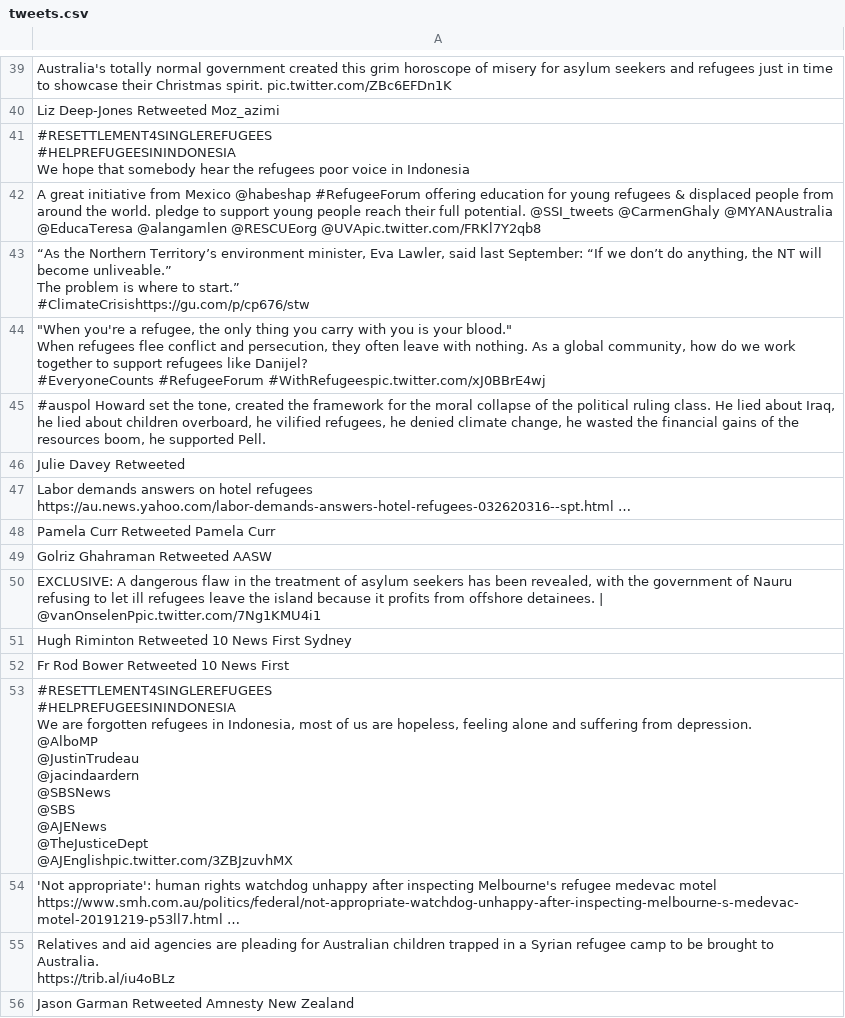
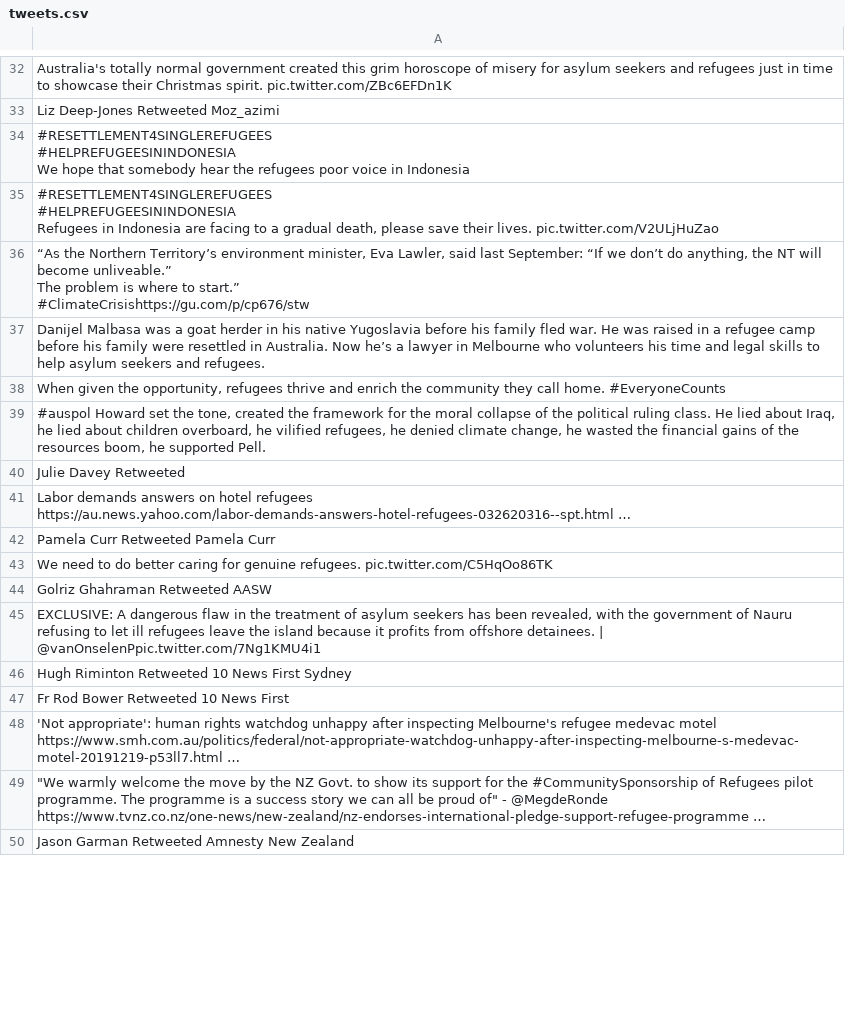
Before and after one commit to jakobzhao/refugee, a CSV file: tweets/assets/oceania/tweets.csv, drawn as a sheet; only a part is shown, gaps mark what is left out; the diff covers the shown part only.

Commit message:
Daily Tweet Data

```diff
--- a/tweets/assets/oceania/tweets.csv
+++ b/tweets/assets/oceania/tweets.csv
@@ -66,3 +54,5 @@ Liz Deep-Jones Retweeted Moz_azimi
 We hope that somebody hear the refugees poor voice in Indonesia"
-A great initiative from Mexico @habeshap #RefugeeForum offering education for young refugees & displaced people from around the world.  pledge to support young people reach their full potential. @SSI_tweets @CarmenGhaly @MYANAustralia @EducaTeresa @alangamlen @RESCUEorg @UVApic.twitter.com/FRKl7Y2qb8
+"#RESETTLEMENT4SINGLEREFUGEES
+#HELPREFUGEESININDONESIA
+Refugees in Indonesia are facing to a gradual death, please save their lives. pic.twitter.com/V2ULjHuZao"
 "“As the Northern Territory’s environment minister, Eva Lawler, said last September: “If we don’t do anything, the NT will become unliveable.”
@@ -72,7 +62,4 @@ The problem is where to start.”
 #ClimateCrisishttps://gu.com/p/cp676/stw "
-"""When you're a refugee, the only thing you carry with you is your blood.""
-
-When refugees flee conflict and persecution, they often leave with nothing. As a global community, how do we work together to support refugees like Danijel?
-
-#EveryoneCounts #RefugeeForum #WithRefugeespic.twitter.com/xJ0BBrE4wj"
+Danijel Malbasa was a goat herder in his native Yugoslavia before his family fled war. He was raised in a refugee camp before his family were resettled in Australia. Now he’s a lawyer in Melbourne who volunteers his time and legal skills to help asylum seekers and refugees.
+"When given the opportunity, refugees thrive and enrich the community they call home. #EveryoneCounts"
 "#auspol Howard set the tone, created the framework for the moral  collapse of the political ruling class. He lied about Iraq, he lied about children overboard, he vilified refugees, he denied climate change, he wasted the financial gains of the resources boom, he supported Pell."
@@ -81,2 +68,3 @@ Labor demands answers on hotel refugees https://au.news.yahoo.com/labor-demands-
 Pamela Curr Retweeted Pamela Curr
+We need to do better caring for genuine refugees. pic.twitter.com/C5HqOo86TK
 Golriz Ghahraman Retweeted AASW
@@ -85,16 +73,4 @@ Hugh Riminton Retweeted 10 News First Sydney
 Fr Rod Bower Retweeted 10 News First
-"#RESETTLEMENT4SINGLEREFUGEES
-#HELPREFUGEESININDONESIA
-We are forgotten refugees in Indonesia, most of us are hopeless, feeling alone and suffering from depression.
-@AlboMP
-@JustinTrudeau
-@jacindaardern
-@SBSNews
-@SBS
-@AJENews
-@TheJusticeDept
-@AJEnglishpic.twitter.com/3ZBJzuvhMX"
 'Not appropriate': human rights watchdog unhappy after inspecting Melbourne's refugee medevac motel https://www.smh.com.au/politics/federal/not-appropriate-watchdog-unhappy-after-inspecting-melbourne-s-medevac-motel-20191219-p53ll7.html …
-"Relatives and aid agencies are pleading for Australian children trapped in a Syrian refugee camp to be brought to Australia.
-https://trib.al/iu4oBLz "
+"""We warmly welcome the move by the NZ Govt. to show its support for the #CommunitySponsorship of Refugees pilot programme. The programme is a success story we can all be proud of"" - @MegdeRonde https://www.tvnz.co.nz/one-news/new-zealand/nz-endorses-international-pledge-support-refugee-programme …"
 Jason Garman Retweeted Amnesty New Zealand
```
Also changed, not shown: 20 added rows, 22 removed rows and 10 edited cells elsewhere in this file, tweets/assets/africa/tweets.csv, tweets/assets/europe/tweets.csv, 29 other files.
